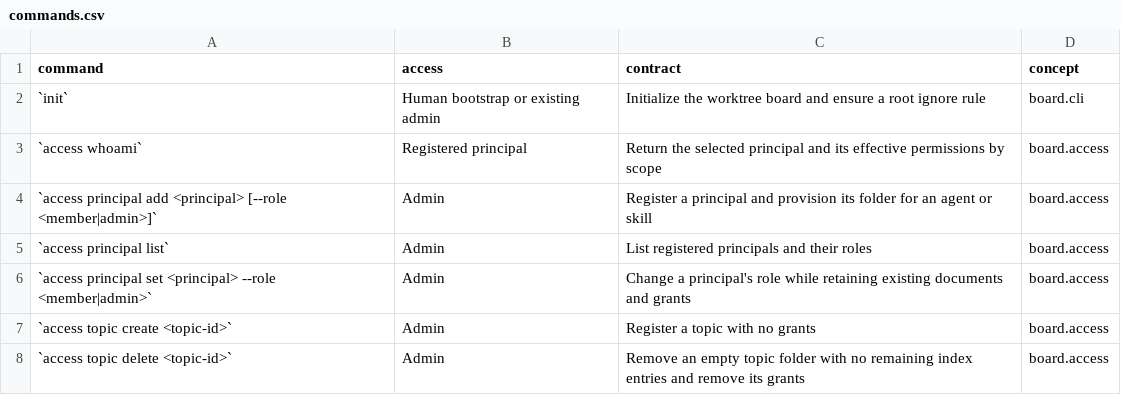
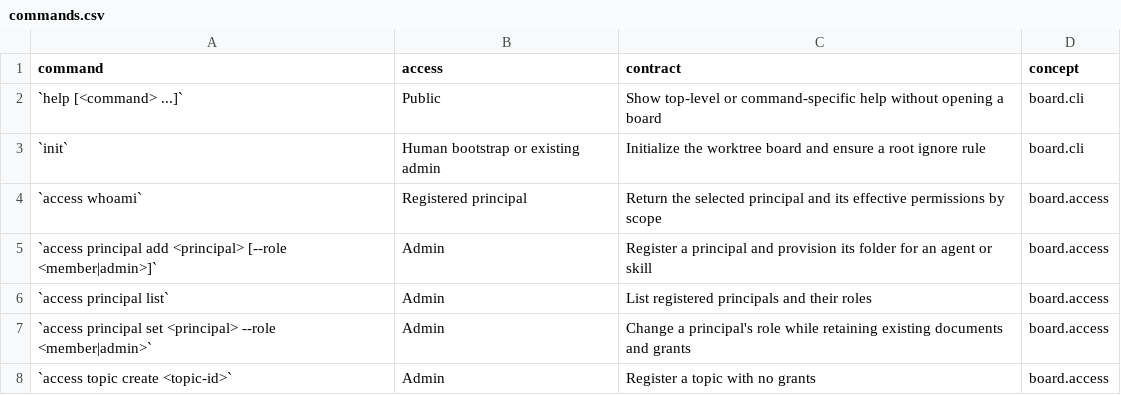
Before and after one commit to flarebyte/gh-corkboard, a CSV file: doc/design-meta/examples/commands.csv, drawn as a sheet; only a part is shown; the shorter side is filled out with more unchanged rows; the diff names each change by its address in the sheet, - before the commit and + after, or states it on an @@ line.

Commit message:
Adds help

```diff
--- a/doc/design-meta/examples/commands.csv
+++ b/doc/design-meta/examples/commands.csv
+row 2: `help [<command> ...]` | Public | Show top-level or command-specific help without opening a board | board.cli
```
Also changed, not shown: 6 other files.
